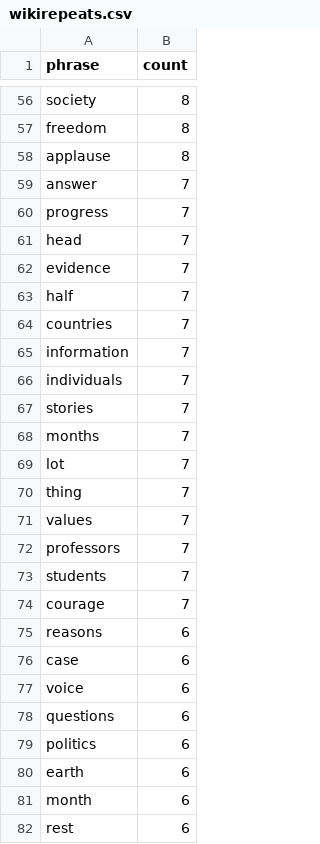
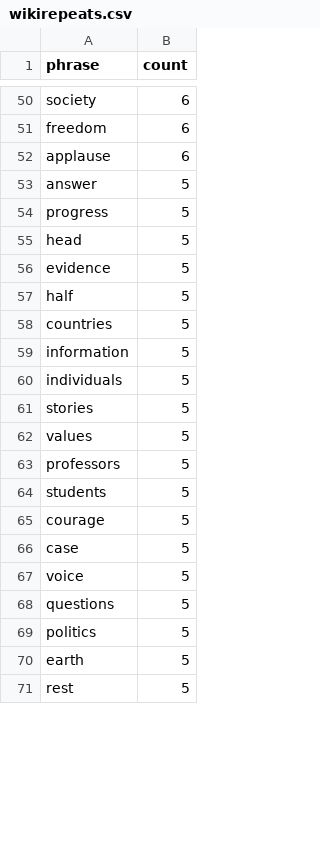
Before and after one commit to Someone-1243/HODP-Commencement-Speeches-Project, a CSV file: Key Phrase Data/wikirepeats.csv, drawn as a sheet; only a part is shown, gaps mark what is left out; removed rows and columns are numbered as before the commit, all else as after; the diff covers the shown part only; the diff names each change by its address in the sheet, - before the commit and + after, or states it on an @@ line.

```diff
--- a/Key Phrase Data/wikirepeats.csv
+++ b/Key Phrase Data/wikirepeats.csv
-B50:B52 (count): 8
+B50:B52 (count): 6
-B53:B61 (count): 7
+B53:B61 (count): 5
-row 68: months | 7
-row 69: lot | 7
-row 70: thing | 7
-B62:B65 (count): 7
+B62:B65 (count): 5
-row 75: reasons | 6
-B66:B70 (count): 6
+B66:B70 (count): 5
-row 81: month | 6
-B71 (count): 6
+B71 (count): 5
```
Also changed, not shown: 1 added row, 17 removed rows and 95 edited cells elsewhere in this file, 2 other files.
